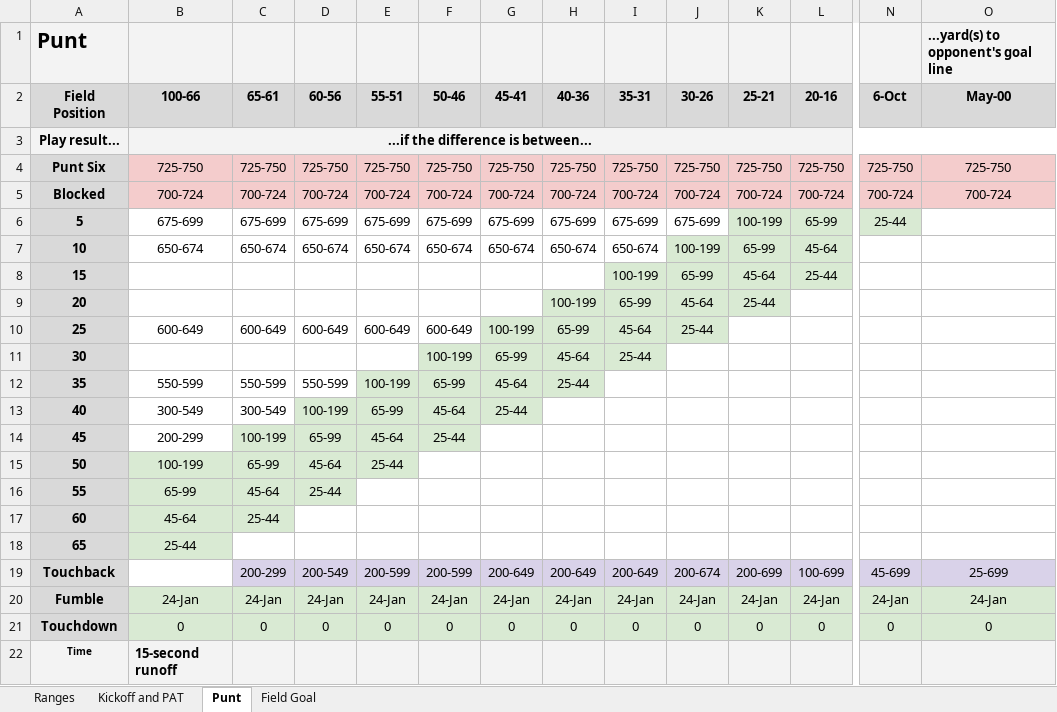
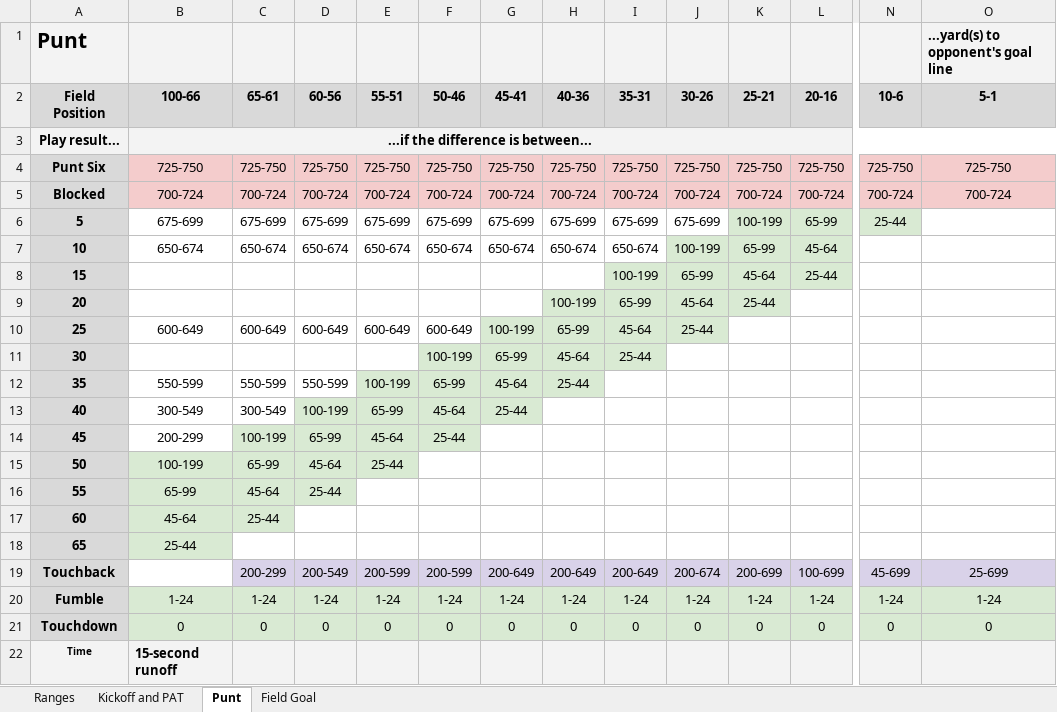
Before and after one commit to akick31/FCFB-Ref-Bot, an Excel workbook: ranges.xlsx, sheet Punt, drawn as a sheet; only a part is shown, gaps mark what is left out; values as stored, in another font and other column widths than the file's, no borders; the diff covers the shown part only; the diff names each change by its address in the sheet, - before the commit and + after, or states it on an @@ line.

Commit message:
Get result from ranges

```diff
--- a/ranges.xlsx (sheet Punt)
+++ b/ranges.xlsx (sheet Punt)
-N2: 6-Oct
+N2: 10-6
-O2: May-00
+O2: 5-1
-B20 (100-66): 24-Jan
+B20 (100-66): 1-24
-C20 (65-61): 24-Jan
+C20 (65-61): 1-24
-D20 (60-56): 24-Jan
+D20 (60-56): 1-24
-E20 (55-51): 24-Jan
+E20 (55-51): 1-24
-F20 (50-46): 24-Jan
+F20 (50-46): 1-24
-G20 (45-41): 24-Jan
+G20 (45-41): 1-24
-H20 (40-36): 24-Jan
+H20 (40-36): 1-24
-I20 (35-31): 24-Jan
+I20 (35-31): 1-24
-J20 (30-26): 24-Jan
+J20 (30-26): 1-24
-K20 (25-21): 24-Jan
+K20 (25-21): 1-24
-L20 (20-16): 24-Jan
+L20 (20-16): 1-24
-N20 (10-6): 24-Jan
+N20 (10-6): 1-24
-O20 (5-1): 24-Jan
+O20 (5-1): 1-24
```
Also changed, not shown: 1 edited cell elsewhere in this sheet, 4 other files.
